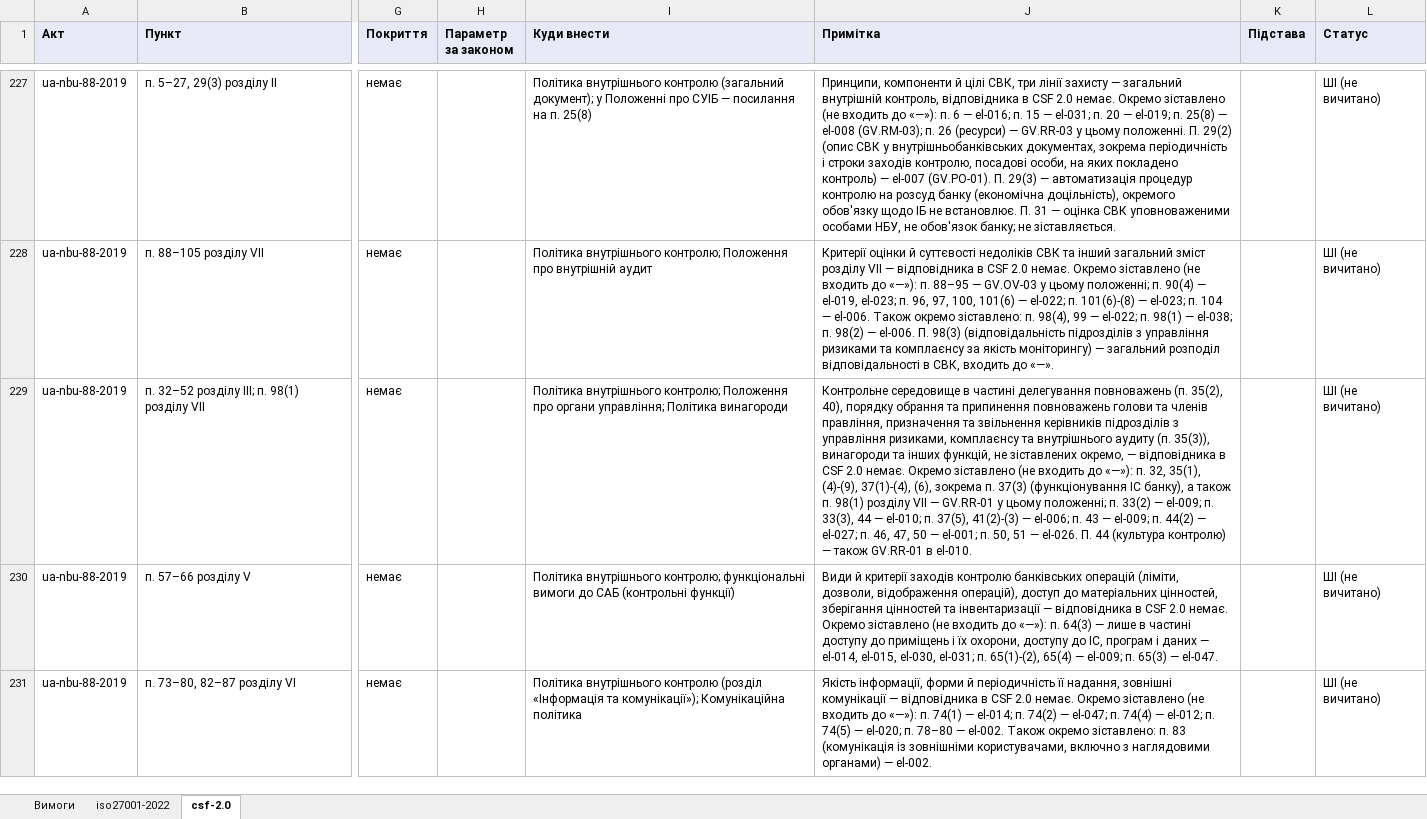
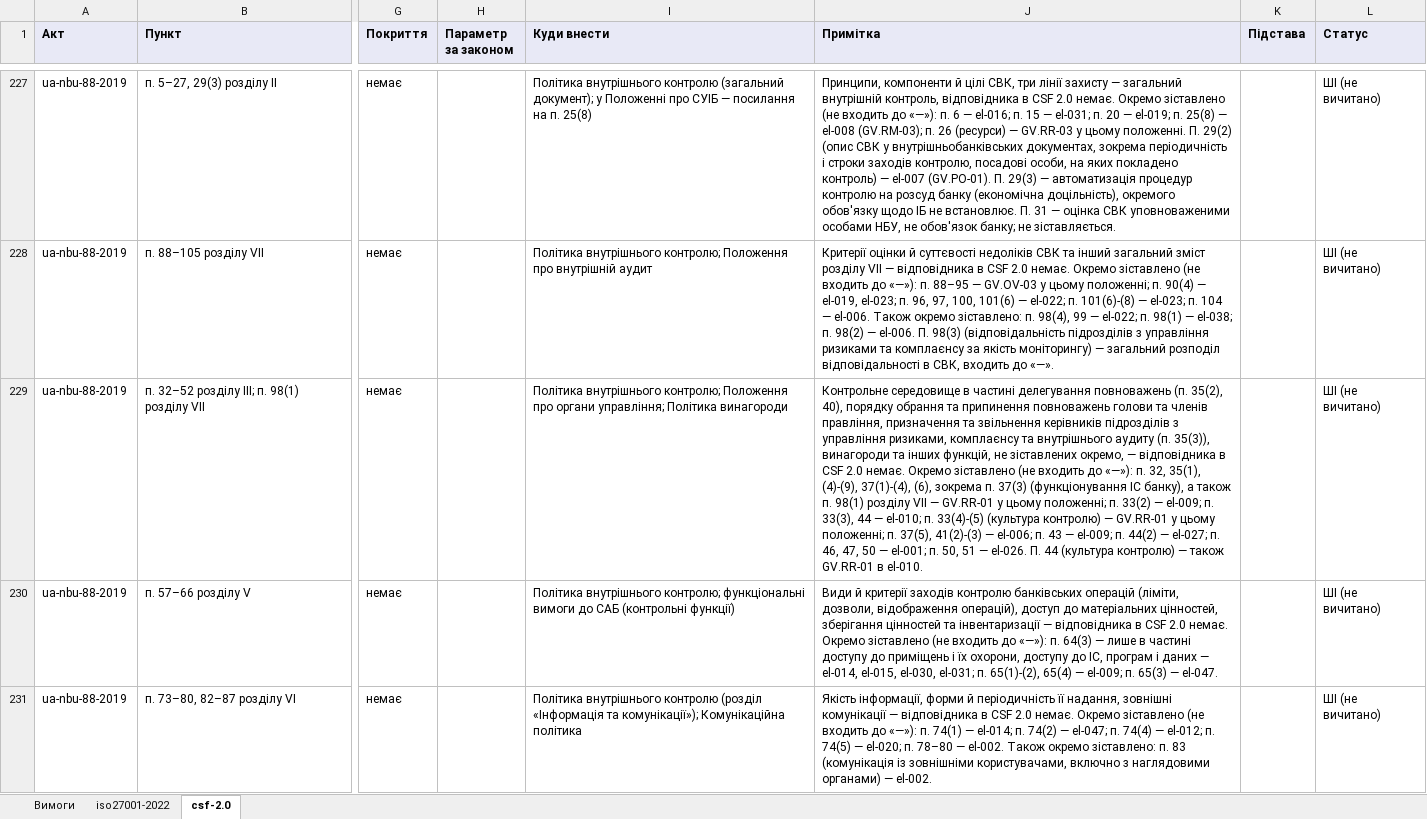
Before and after one commit to Ivan-Gokin/grc-foundation-ua, an Excel workbook: mappings/nbu.xlsx, sheet csf-2.0, drawn as a sheet; only a part is shown, gaps mark what is left out; values as stored, in another font and other column widths than the file's, no borders; the diff covers the shown part only; the diff names each change by its address in the sheet, - before the commit and + after, or states it on an @@ line.

```diff
--- a/mappings/nbu.xlsx (sheet csf-2.0)
+++ b/mappings/nbu.xlsx (sheet csf-2.0)
-J229 (Примітка): …el-010; п. 37(5), 41(2)-(3)…
+J229 (Примітка): …el-010; п. 33(4)-(5) (культура контролю) — GV.RR-01 у цьому положенні; п. 37(5), 41(2)-(3)…
```
Also changed, not shown: 1 added row and 22 edited cells elsewhere in this sheet, sheet iso27001-2022, sheet Вимоги, mappings/cmu-373-736.xlsx, mappings/law-80-94-vr.xlsx, 1 other file.
